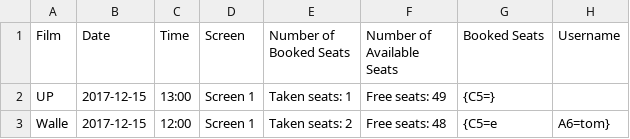
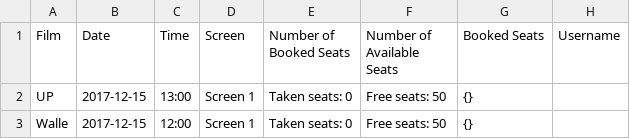
Before and after one commit to cvanea/CinemaClub, a CSV file: Showings.csv, drawn as a sheet.

Commit message:
Moved initial database entries to database class

```diff
--- a/Showings.csv
+++ b/Showings.csv
@@ -1,3 +1,3 @@
 Film, Date, Time, Screen, Number of Booked Seats, Number of Available Seats, Booked Seats, Username
-UP, 2017-12-15, 13:00, Screen 1, Taken seats: 1, Free seats: 49, {C5=}
-Walle, 2017-12-15, 12:00, Screen 1, Taken seats: 2, Free seats: 48, {C5=e, A6=tom}
+UP, 2017-12-15, 13:00, Screen 1, Taken seats: 0, Free seats: 50, {}
+Walle, 2017-12-15, 12:00, Screen 1, Taken seats: 0, Free seats: 50, {}
```
Also changed, not shown: 6 other files.
